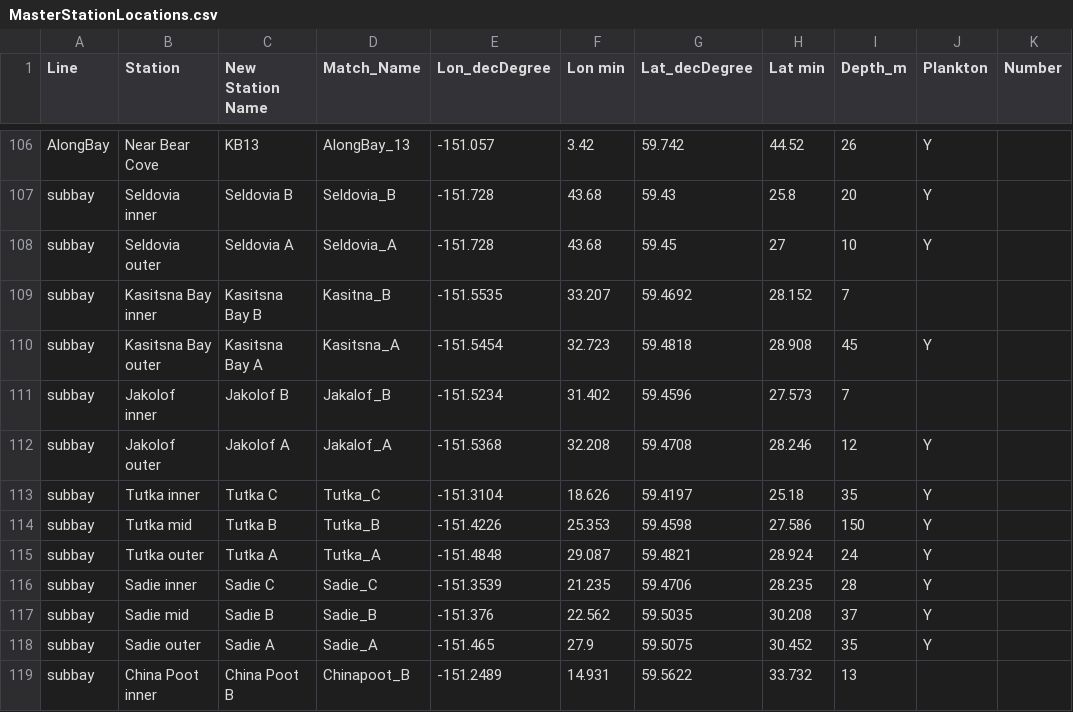
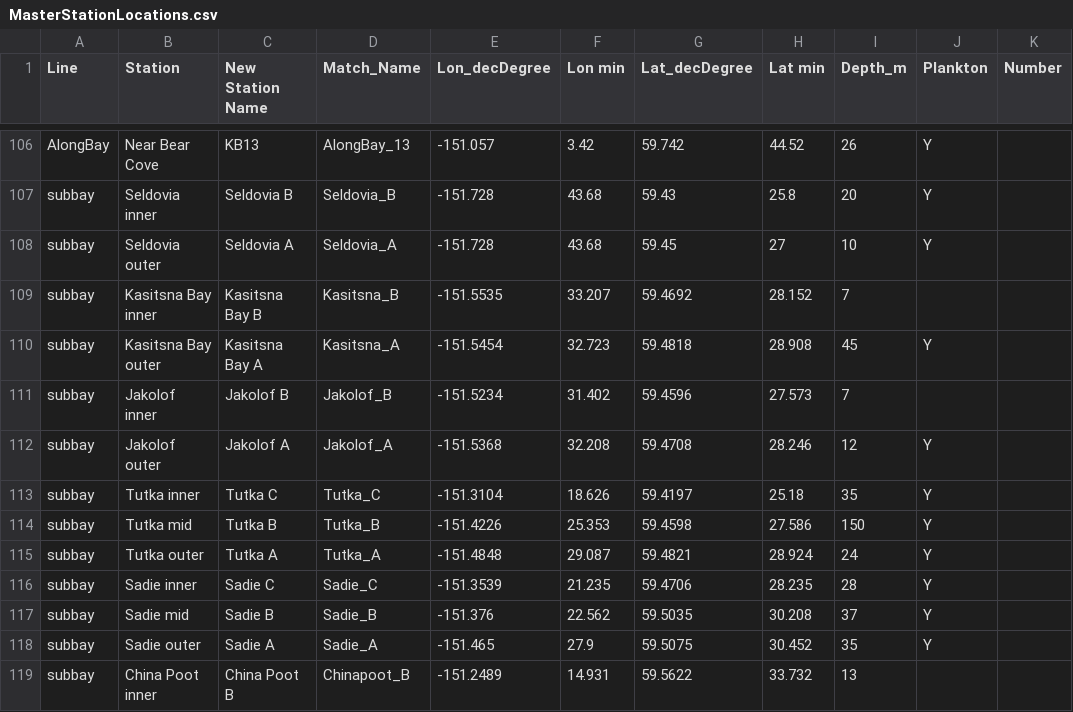
Before and after one commit to akrenner/LCI, a CSV file: MasterStationLocations.csv, drawn as a sheet; only a part is shown, gaps mark what is left out; the diff names each change by its address in the sheet, - before the commit and + after, or states it on an @@ line.

Commit message:
Add 2023-08 survey. Modifications to station master list.

```diff
--- a/MasterStationLocations.csv
+++ b/MasterStationLocations.csv
-D109 (Match_Name): Kasitna_B
+D109 (Match_Name): Kasitsna_B
-D111 (Match_Name): Jakalof_B
+D111 (Match_Name): Jakolof_B
-D112 (Match_Name): Jakalof_A
+D112 (Match_Name): Jakolof_A
```
Also changed, not shown: 48 other files.
